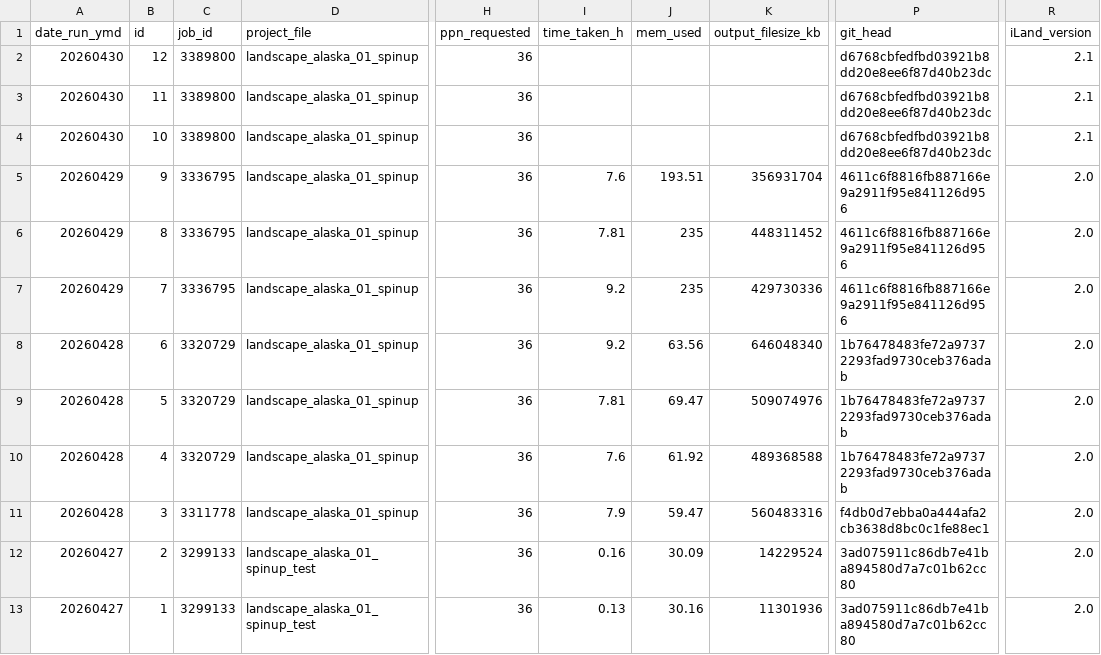
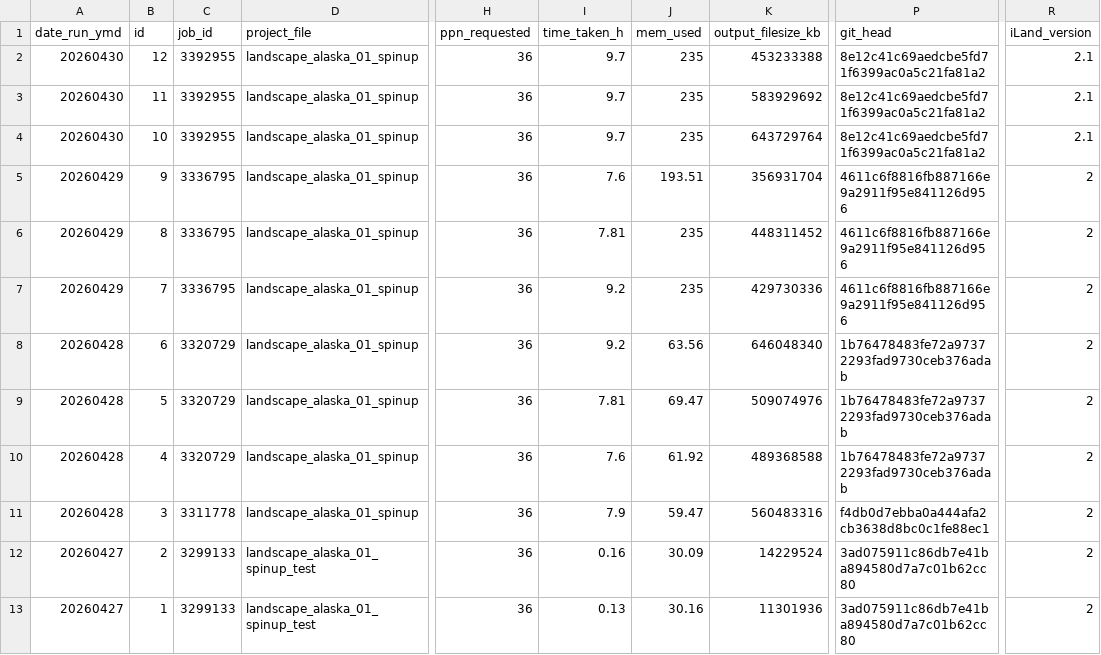
Before and after one commit to QuinnAsena/landscape_init_ak_can, a CSV file: model_tracking.csv, drawn as a sheet; only a part is shown, gaps mark what is left out; the diff names each change by its address in the sheet, - before the commit and + after, or states it on an @@ line.

```diff
--- a/model_tracking.csv
+++ b/model_tracking.csv
-C2:C4 (job_id): 3389800
+C2:C4 (job_id): 3392955
-I2:I4 (time_taken_h): (empty)
+I2:I4 (time_taken_h): 9.7
-J2:J4 (mem_used): (empty)
+J2:J4 (mem_used): 235
-K2 (output_filesize_kb): (empty)
+K2 (output_filesize_kb): 453233388
-P2:P4 (git_head): d6768cbfedfbd03921b8dd20e8ee6f87d40b23dc
+P2:P4 (git_head): 8e12c41c69aedcbe5fd71f6399ac0a5c21fa81a2
-K3 (output_filesize_kb): (empty)
+K3 (output_filesize_kb): 583929692
-K4 (output_filesize_kb): (empty)
+K4 (output_filesize_kb): 643729764
-R5:R13 (iLand_version): 2.0
+R5:R13 (iLand_version): 2
```
Also changed, not shown: 1 other file.
